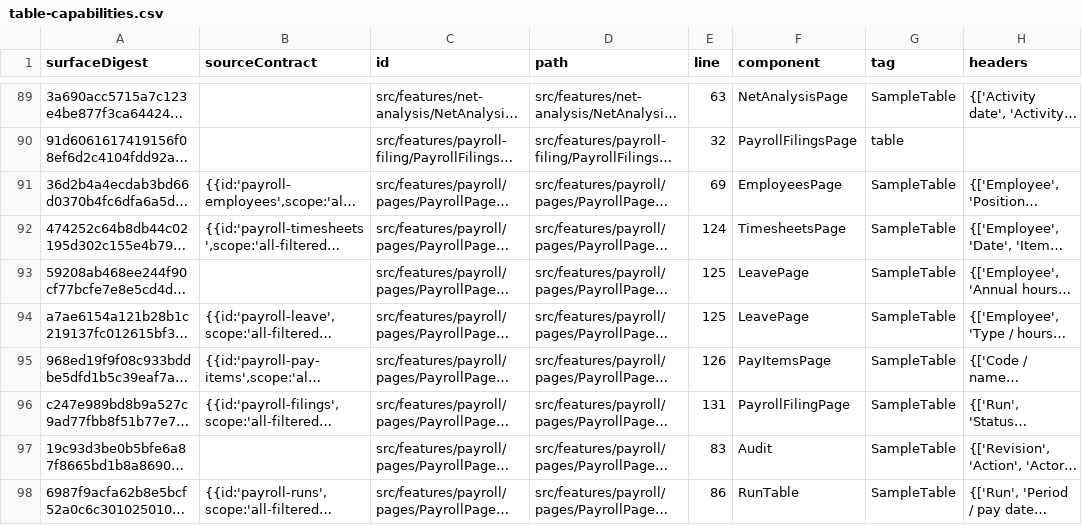
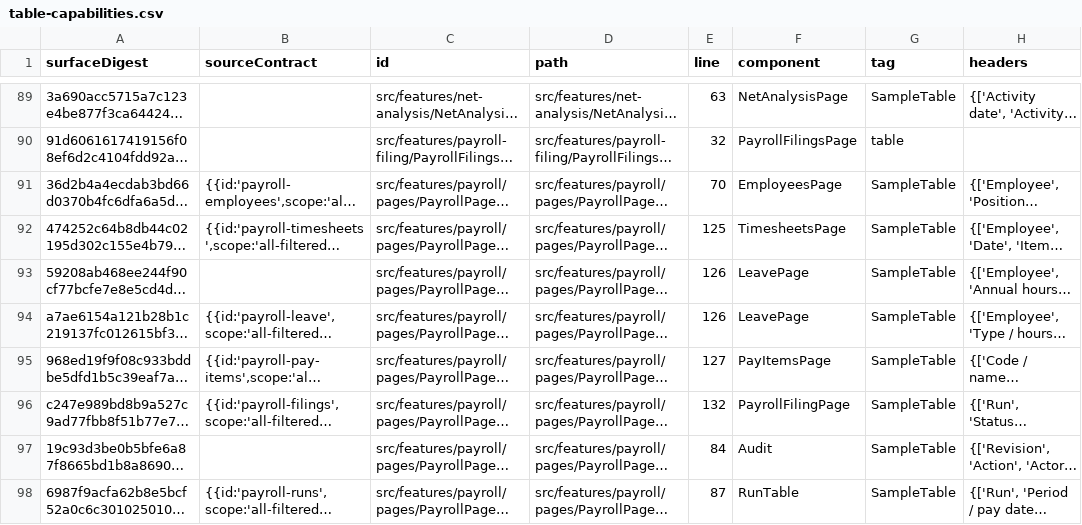
Before and after one commit to NZDC2026/HTTFlooring, a CSV file: htt-management/docs/acceptance-20261023/table-capabilities.csv, drawn as a sheet; only a part is shown, gaps mark what is left out; long unchanged cells end in …; the diff covers the shown part only; the diff names each change by its address in the sheet, - before the commit and + after, or states it on an @@ line.

```diff
--- a/htt-management/docs/acceptance-20261023/table-capabilities.csv
+++ b/htt-management/docs/acceptance-20261023/table-capabilities.csv
-E91 (line): 69
+E91 (line): 70
-E92 (line): 124
+E92 (line): 125
-E93:E94 (line): 125
+E93:E94 (line): 126
-E95 (line): 126
+E95 (line): 127
-E96 (line): 131
+E96 (line): 132
-E97 (line): 83
+E97 (line): 84
-E98 (line): 86
+E98 (line): 87
```
Also changed, not shown: 22 edited cells elsewhere in this file, 44 other files.
